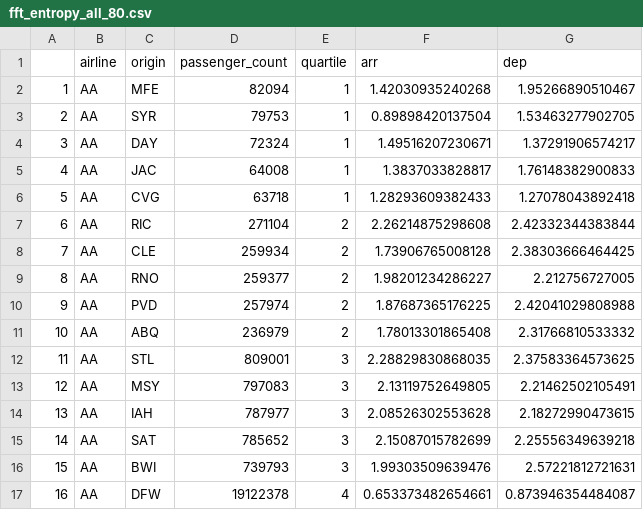
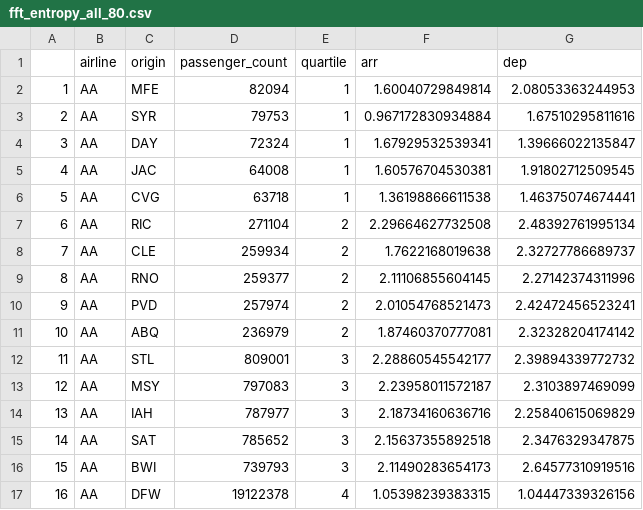
Before and after one commit to huizezhang-sherry/jsm-flight-2025, a CSV file: data/fft_entropy_all_80.csv, drawn as a sheet; only a part is shown; the diff covers the shown part only.

```diff
--- a/data/fft_entropy_all_80.csv
+++ b/data/fft_entropy_all_80.csv
@@ -1,17 +1,17 @@
 "","airline","origin","passenger_count","quartile","arr","dep"
-"1","AA","MFE",82094,1,1.42030935240268,1.95266890510467
-"2","AA","SYR",79753,1,0.89898420137504,1.53463277902705
-"3","AA","DAY",72324,1,1.49516207230671,1.37291906574217
-"4","AA","JAC",64008,1,1.3837033828817,1.76148382900833
-"5","AA","CVG",63718,1,1.28293609382433,1.27078043892418
-"6","AA","RIC",271104,2,2.26214875298608,2.42332344383844
-"7","AA","CLE",259934,2,1.73906765008128,2.38303666464425
-"8","AA","RNO",259377,2,1.98201234286227,2.212756727005
-"9","AA","PVD",257974,2,1.87687365176225,2.42041029808988
-"10","AA","ABQ",236979,2,1.78013301865408,2.31766810533332
-"11","AA","STL",809001,3,2.28829830868035,2.37583364573625
-"12","AA","MSY",797083,3,2.13119752649805,2.21462502105491
-"13","AA","IAH",787977,3,2.08526302553628,2.18272990473615
-"14","AA","SAT",785652,3,2.15087015782699,2.25556349639218
-"15","AA","BWI",739793,3,1.99303509639476,2.57221812721631
-"16","AA","DFW",19122378,4,0.653373482654661,0.873946354484087
+"1","AA","MFE",82094,1,1.60040729849814,2.08053363244953
+"2","AA","SYR",79753,1,0.967172830934884,1.67510295811616
+"3","AA","DAY",72324,1,1.67929532539341,1.39666022135847
+"4","AA","JAC",64008,1,1.60576704530381,1.91802712509545
+"5","AA","CVG",63718,1,1.36198866611538,1.46375074674441
+"6","AA","RIC",271104,2,2.29664627732508,2.48392761995134
+"7","AA","CLE",259934,2,1.7622168019638,2.32727786689737
+"8","AA","RNO",259377,2,2.11106855604145,2.27142374311996
+"9","AA","PVD",257974,2,2.01054768521473,2.42472456523241
+"10","AA","ABQ",236979,2,1.87460370777081,2.32328204174142
+"11","AA","STL",809001,3,2.28860545542177,2.39894339772732
+"12","AA","MSY",797083,3,2.23958011572187,2.3103897469099
+"13","AA","IAH",787977,3,2.18734160636716,2.25840615069829
+"14","AA","SAT",785652,3,2.15637355892518,2.3476329347875
+"15","AA","BWI",739793,3,2.11490283654173,2.64577310919516
+"16","AA","DFW",19122378,4,1.05398239383315,1.04447339326156
```
Also changed, not shown: 128 edited cells elsewhere in this file, 5 other files.
